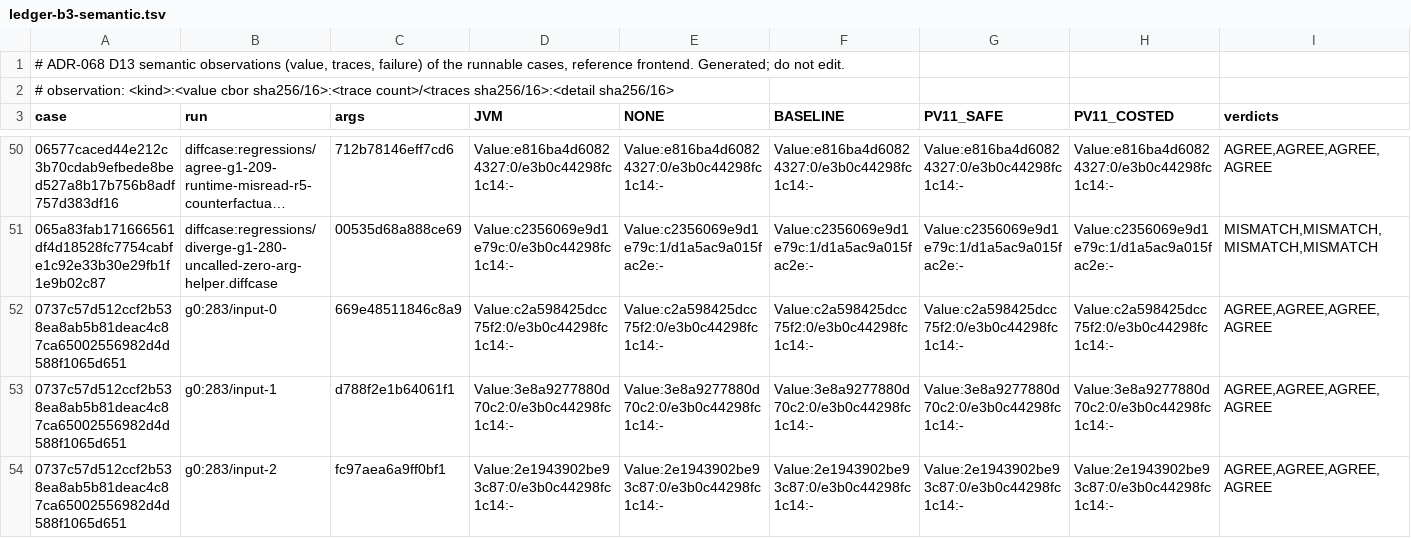
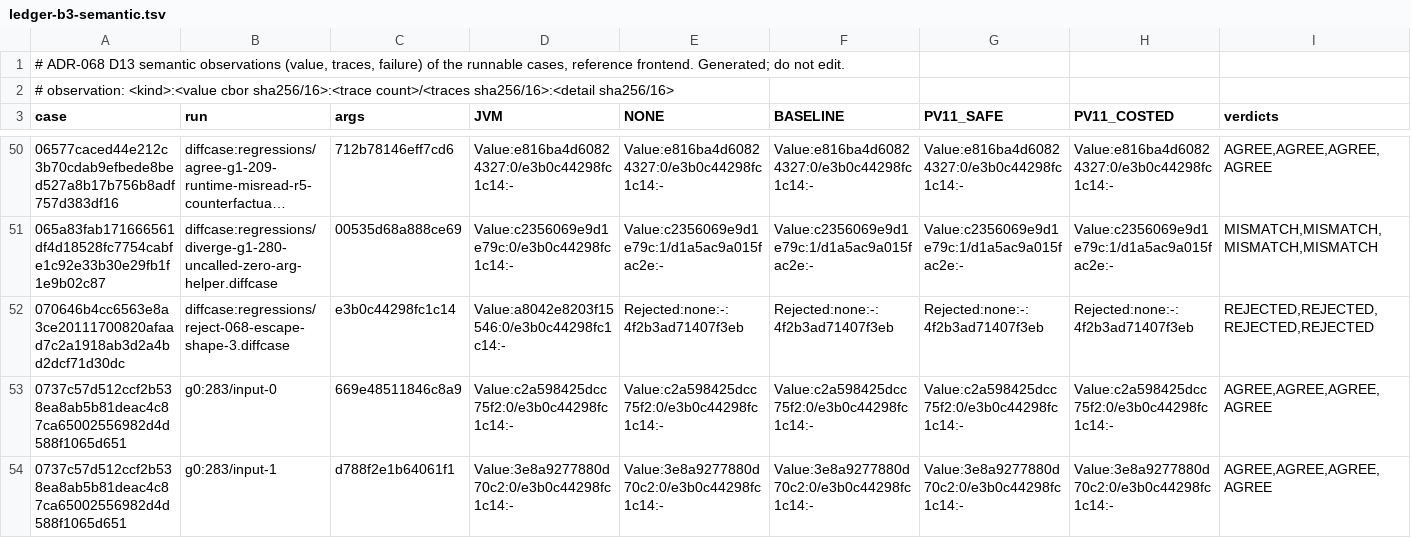
Before and after one commit to bloxbean/julc, a TSV file: adr/evidence/068/ledger-b3-semantic.tsv, drawn as a sheet; only a part is shown, gaps mark what is left out; the shorter side is filled out with more unchanged rows; long unchanged cells end in …; the diff covers the shown part only.

```diff
--- a/adr/evidence/068/ledger-b3-semantic.tsv
+++ b/adr/evidence/068/ledger-b3-semantic.tsv
@@ -51,2 +51,3 @@ case	run	args	JVM	NONE	BASELINE	PV11_SAFE	PV11_COSTED	verdicts
 065a83fab171666561df4d18528fc7754cabfe1c92e33b30e29fb1f1e9b02c87	diffcase:regressions/diverge-g1-280-uncalled-zero-arg-helper.diffcase	00535d68a888ce69	Value:c2356069e9d1e79c:0/e3b0c44298fc1c14:-	Value:c2356069e9d1e79c:1/d1a5ac9a015fac2e:-	Value:c2356069e9d1e79c:1/d1a5ac9a015fac2e:-	Value:c2356069e9d1e79c:1/d1a5ac9a015fac2e:-	Value:c2356069e9d1e79c:1/d1a5ac9a015fac2e:-	MISMATCH,MISMATCH,MISMATCH,MISMATCH
+070646b4cc6563e8a3ce20111700820afaad7c2a1918ab3d2a4bd2dcf71d30dc	diffcase:regressions/reject-068-escape-shape-3.diffcase	e3b0c44298fc1c14	Value:a8042e8203f15546:0/e3b0c44298fc1c14:-	Rejected:none:-:4f2b3ad71407f3eb	Rejected:none:-:4f2b3ad71407f3eb	Rejected:none:-:4f2b3ad71407f3eb	Rejected:none:-:4f2b3ad71407f3eb	REJECTED,REJECTED,REJECTED,REJECTED
 0737c57d512ccf2b538ea8ab5b81deac4c87ca65002556982d4d588f1065d651	g0:283/input-0	669e48511846c8a9	Value:c2a598425dcc75f2:0/e3b0c44298fc1c14:-	Value:c2a598425dcc75f2:0/e3b0c44298fc1c14:-	Value:c2a598425dcc75f2:0/e3b0c44298fc1c14:-	Value:c2a598425dcc75f2:0/e3b0c44298fc1c14:-	Value:c2a598425dcc75f2:0/e3b0c44298fc1c14:-	AGREE,AGREE,AGREE,AGREE
```
Also changed, not shown: 10 added rows elsewhere in this file, adr/evidence/068/ledger-b3-budget.tsv, adr/evidence/068/lowering-accepted-differences.tsv, 8 other files.
